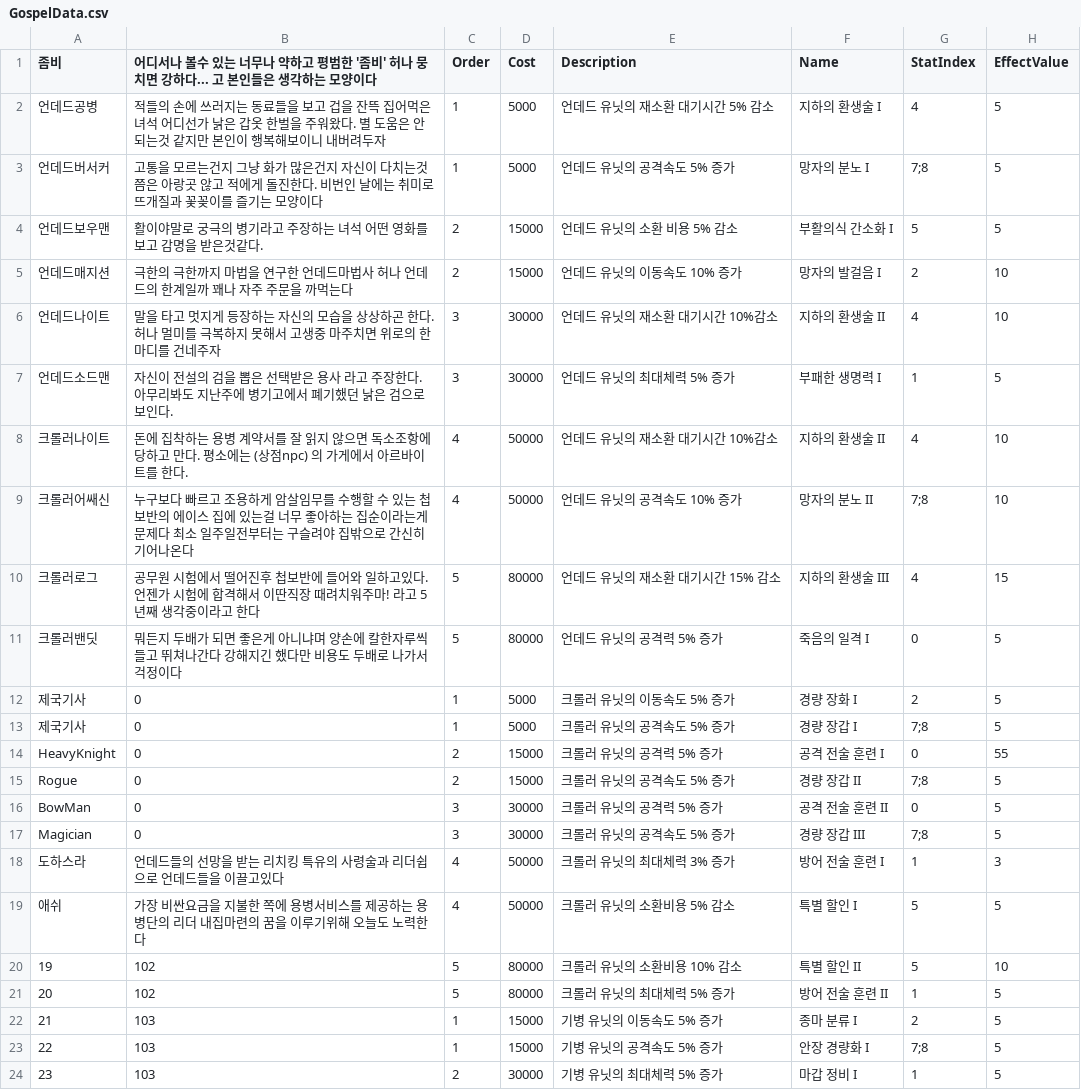
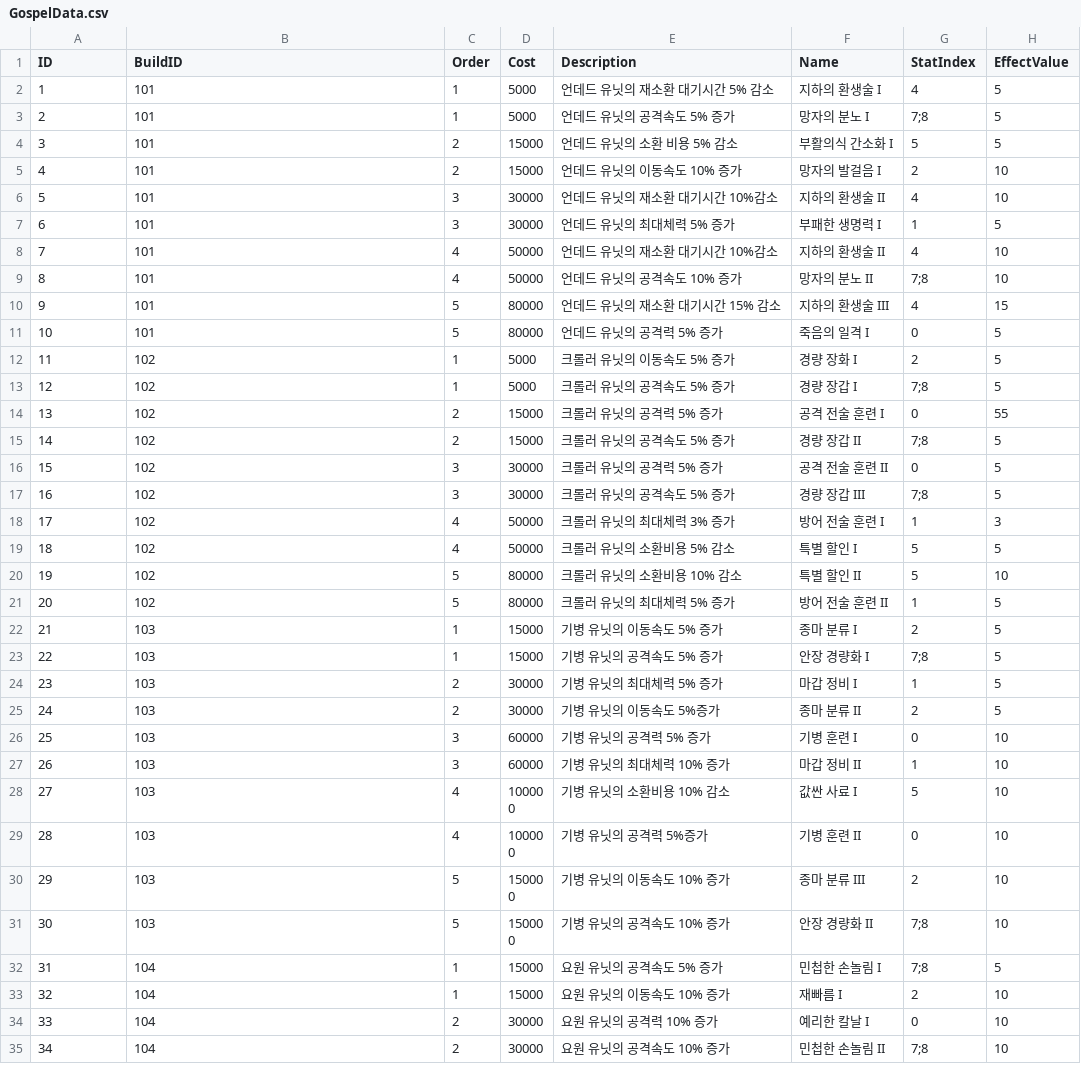
Before and after one commit to LAKAN966/Project_P, a CSV file: Assets/Resources/Data/GospelData.csv, drawn as a sheet; only a part is shown; the shorter side is filled out with more unchanged rows.

Commit message:
Fix : UnitData
Fix : UnitData

```diff
--- a/Assets/Resources/Data/GospelData.csv
+++ b/Assets/Resources/Data/GospelData.csv
@@ -1,20 +1,20 @@
-좀비,"어디서나 볼수 있는 너무나 약하고 평범한 '좀비' 허나 뭉치면 강하다... 고 본인들은 생각하는 모양이다",Order,Cost,Description,Name,StatIndex,EffectValue
-언데드공병,"적들의 손에 쓰러지는 동료들을 보고 겁을 잔뜩 집어먹은 녀석 어디선가 낡은 갑옷 한벌을 주워왔다. 별 도움은 안되는것 같지만 본인이 행복해보이니 내버려두자",1,5000,언데드 유닛의 재소환 대기시간 5% 감소,지하의 환생술 I,4,5
-언데드버서커,"고통을 모르는건지 그냥 화가 많은건지 자신이 다치는것쯤은 아랑곳 않고 적에게 돌진한다. 비번인 날에는 취미로 뜨개질과 꽃꽂이를 즐기는 모양이다",1,5000,언데드 유닛의 공격속도 5% 증가,망자의 분노 I,7;8,5
-언데드보우맨,"활이야말로 궁극의 병기라고 주장하는 녀석 어떤 영화를 보고 감명을 받은것같다.",2,15000,언데드 유닛의 소환 비용 5% 감소,부활의식 간소화 I,5,5
-언데드매지션,"극한의 극한까지 마법을 연구한 언데드마법사 허나 언데드의 한계일까 꽤나 자주 주문을 까먹는다",2,15000,언데드 유닛의 이동속도 10% 증가,망자의 발걸음 I,2,10
-언데드나이트,"말을 타고 멋지게 등장하는 자신의 모습을 상상하곤 한다. 허나 멀미를 극복하지 못해서 고생중 마주치면 위로의 한마디를 건네주자",3,30000,언데드 유닛의 재소환 대기시간 10%감소,지하의 환생술 II,4,10
-언데드소드맨,"자신이 전설의 검을 뽑은 선택받은 용사 라고 주장한다. 아무리봐도 지난주에 병기고에서 폐기했던 낡은 검으로 보인다.",3,30000,언데드 유닛의 최대체력 5% 증가,부패한 생명력 I,1,5
-크롤러나이트,"돈에 집착하는 용병 계약서를 잘 읽지 않으면 독소조항에 당하고 만다. 평소에는 (상점npc) 의 가게에서 아르바이트를 한다.",4,50000,언데드 유닛의 재소환 대기시간 10%감소,지하의 환생술 II,4,10
-크롤러어쌔신,"누구보다 빠르고 조용하게 암살임무를 수행할 수 있는 첩보반의 에이스 집에 있는걸 너무 좋아하는 집순이라는게 문제다 최소 일주일전부터는 구슬려야 집밖으로 간신히 기어나온다",4,50000,언데드 유닛의 공격속도 10% 증가,망자의 분노 II,7;8,10
-크롤러로그,"공무원 시험에서 떨어진후 첩보반에 들어와 일하고있다. 언젠가 시험에 합격해서 이딴직장 때려치워주마! 라고 5년째 생각중이라고 한다",5,80000,언데드 유닛의 재소환 대기시간 15% 감소,지하의 환생술 III,4,15
-크롤러밴딧,"뭐든지 두배가 되면 좋은게 아니냐며 양손에 칼한자루씩 들고 뛰쳐나간다 강해지긴 했다만 비용도 두배로 나가서 걱정이다",5,80000,언데드 유닛의 공격력 5% 증가,죽음의 일격 I,0,5
-제국기사,0,1,5000,크롤러 유닛의 이동속도 5% 증가,경량 장화 I,2,5
-제국기사,0,1,5000,크롤러 유닛의 공격속도 5% 증가,경량 장갑 I,7;8,5
-HeavyKnight,0,2,15000,크롤러 유닛의 공격력 5% 증가,공격 전술 훈련 I,0,55
-Rogue,0,2,15000,크롤러 유닛의 공격속도 5% 증가,경량 장갑 II,7;8,5
-BowMan,0,3,30000,크롤러 유닛의 공격력 5% 증가,공격 전술 훈련 II,0,5
-Magician,0,3,30000,크롤러 유닛의 공격속도 5% 증가,경량 장갑 III,7;8,5
-도하스라,언데드들의 선망을 받는 리치킹 특유의 사령술과 리더쉽으로 언데드들을 이끌고있다,4,50000,크롤러 유닛의 최대체력 3% 증가,방어 전술 훈련 I,1,3
-애쉬,가장 비싼요금을 지불한 쪽에 용병서비스를 제공하는 용병단의 리더 내집마련의 꿈을 이루기위해 오늘도 노력한다,4,50000,크롤러 유닛의 소환비용 5% 감소,특별 할인 I,5,5
+ID,BuildID,Order,Cost,Description,Name,StatIndex,EffectValue
+1,101,1,5000,언데드 유닛의 재소환 대기시간 5% 감소,지하의 환생술 I,4,5
+2,101,1,5000,언데드 유닛의 공격속도 5% 증가,망자의 분노 I,7;8,5
+3,101,2,15000,언데드 유닛의 소환 비용 5% 감소,부활의식 간소화 I,5,5
+4,101,2,15000,언데드 유닛의 이동속도 10% 증가,망자의 발걸음 I,2,10
+5,101,3,30000,언데드 유닛의 재소환 대기시간 10%감소,지하의 환생술 II,4,10
+6,101,3,30000,언데드 유닛의 최대체력 5% 증가,부패한 생명력 I,1,5
+7,101,4,50000,언데드 유닛의 재소환 대기시간 10%감소,지하의 환생술 II,4,10
+8,101,4,50000,언데드 유닛의 공격속도 10% 증가,망자의 분노 II,7;8,10
+9,101,5,80000,언데드 유닛의 재소환 대기시간 15% 감소,지하의 환생술 III,4,15
+10,101,5,80000,언데드 유닛의 공격력 5% 증가,죽음의 일격 I,0,5
+11,102,1,5000,크롤러 유닛의 이동속도 5% 증가,경량 장화 I,2,5
+12,102,1,5000,크롤러 유닛의 공격속도 5% 증가,경량 장갑 I,7;8,5
+13,102,2,15000,크롤러 유닛의 공격력 5% 증가,공격 전술 훈련 I,0,55
+14,102,2,15000,크롤러 유닛의 공격속도 5% 증가,경량 장갑 II,7;8,5
+15,102,3,30000,크롤러 유닛의 공격력 5% 증가,공격 전술 훈련 II,0,5
+16,102,3,30000,크롤러 유닛의 공격속도 5% 증가,경량 장갑 III,7;8,5
+17,102,4,50000,크롤러 유닛의 최대체력 3% 증가,방어 전술 훈련 I,1,3
+18,102,4,50000,크롤러 유닛의 소환비용 5% 감소,특별 할인 I,5,5
 19,102,5,80000,크롤러 유닛의 소환비용 10% 감소,특별 할인 II,5,10
```
Also changed, not shown: Assets/Resources/Data/UnitData.csv, 2 other files.
